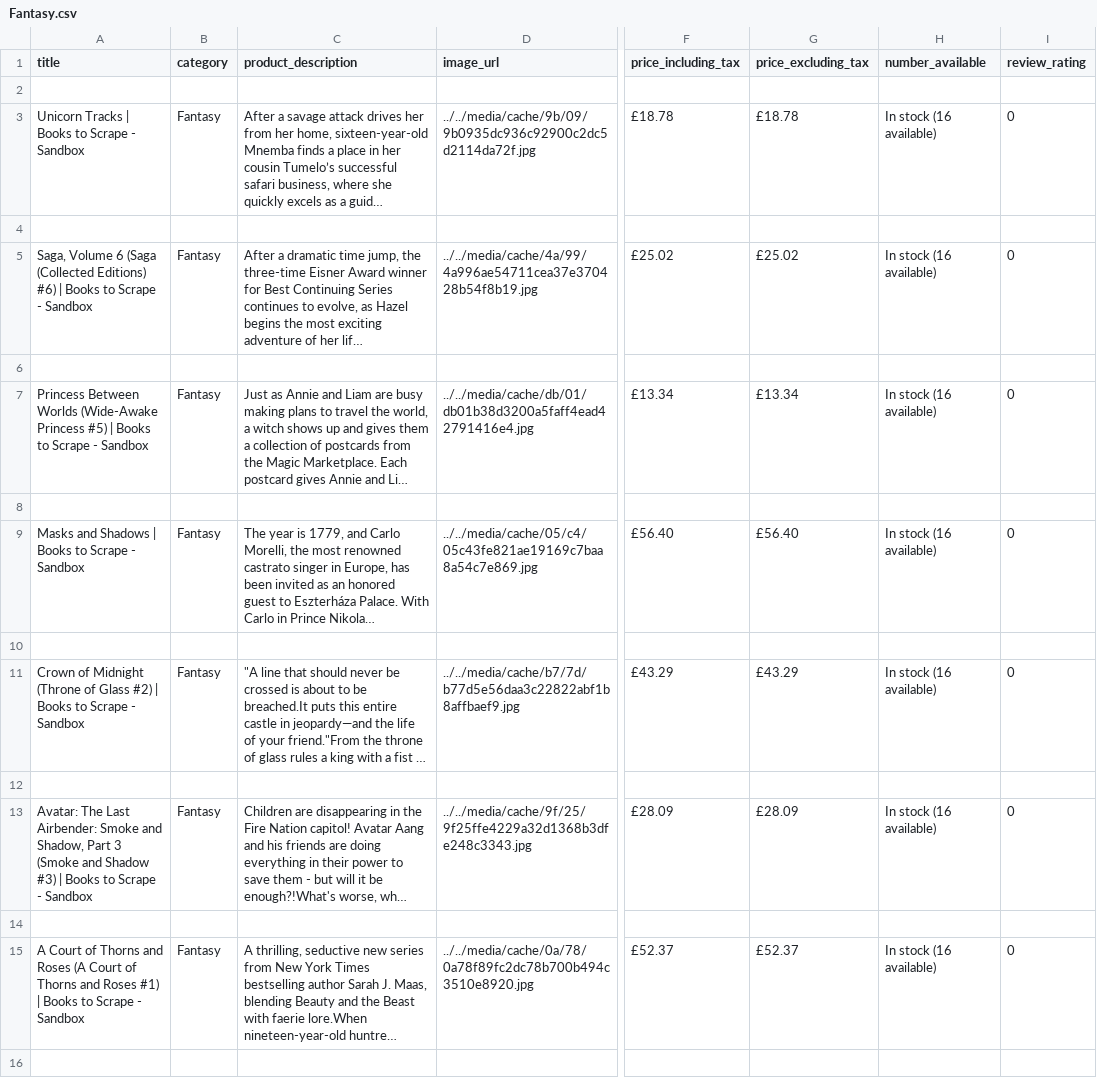
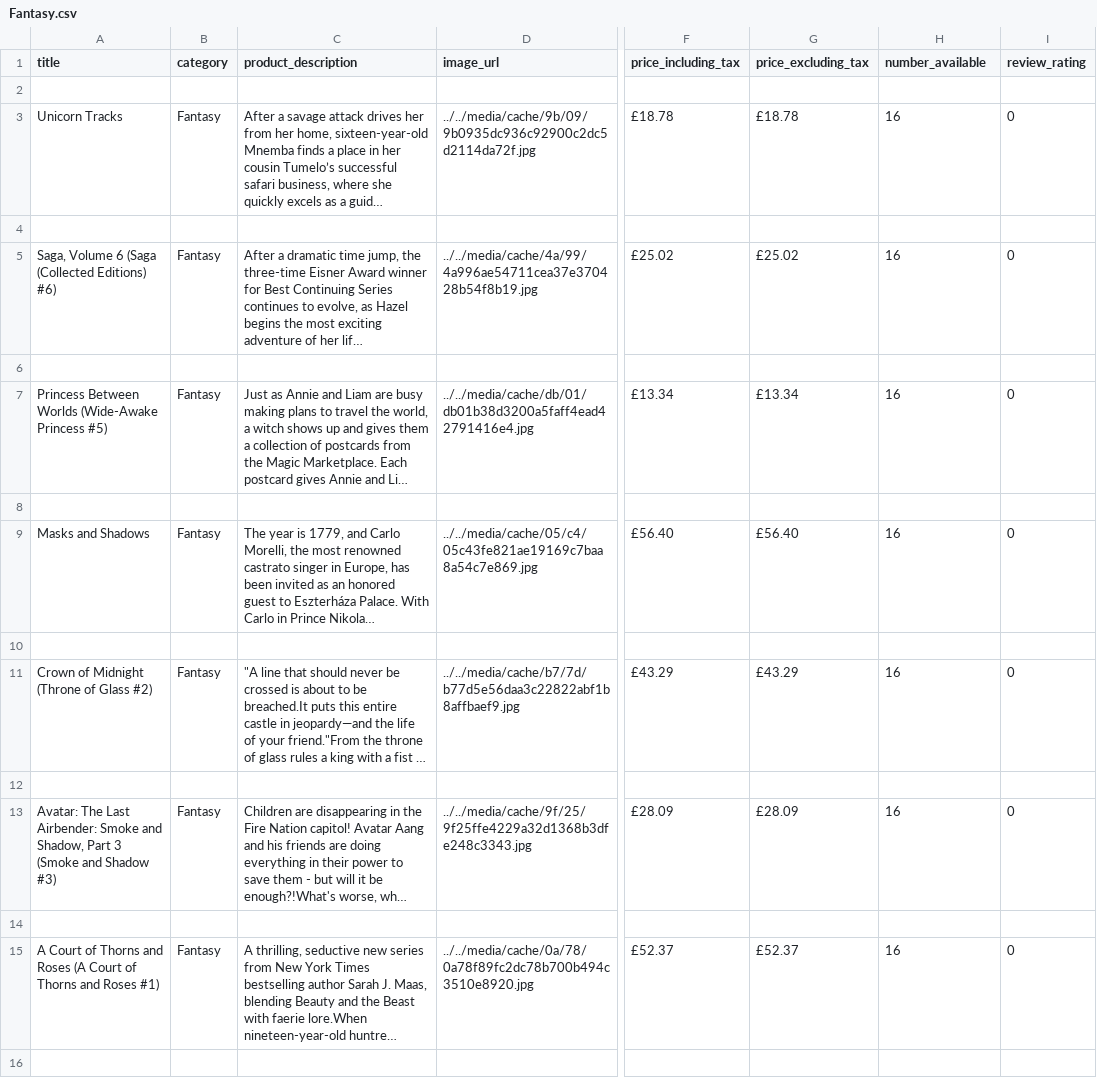
Before and after one commit to mavamalonga/book_to_scrape, a CSV file: csv/Fantasy.csv, drawn as a sheet; only a part is shown, gaps mark what is left out; long unchanged cells end in …; the diff covers the shown part only; the diff names each change by its address in the sheet, - before the commit and + after, or states it on an @@ line.

```diff
--- a/csv/Fantasy.csv
+++ b/csv/Fantasy.csv
-A3 (title): Unicorn Tracks | Books to Scrape - Sandbox
+A3 (title): Unicorn Tracks
-H3 (number_available): In stock (16 available)
+H3 (number_available): 16
-A5 (title): …Editions) #6) | Books to Scrape - Sandbox
+A5 (title): …Editions) #6)
-H5 (number_available): In stock (16 available)
+H5 (number_available): 16
-A7 (title): …Princess #5) | Books to Scrape - Sandbox
+A7 (title): …Princess #5)
-H7 (number_available): In stock (16 available)
+H7 (number_available): 16
-A9 (title): Masks and Shadows | Books to Scrape - Sandbox
+A9 (title): Masks and Shadows
-H9 (number_available): In stock (16 available)
+H9 (number_available): 16
-A11 (title): …Glass #2) | Books to Scrape - Sandbox
+A11 (title): …Glass #2)
-H11 (number_available): In stock (16 available)
+H11 (number_available): 16
-A13 (title): …Shadow #3) | Books to Scrape - Sandbox
+A13 (title): …Shadow #3)
-H13 (number_available): In stock (16 available)
+H13 (number_available): 16
-A15 (title): …Roses #1) | Books to Scrape - Sandbox
+A15 (title): …Roses #1)
-H15 (number_available): In stock (16 available)
+H15 (number_available): 16
```
Also changed, not shown: 82 edited cells elsewhere in this file, csv/Addacomment.csv, csv/Fiction.csv, 26 other files.
